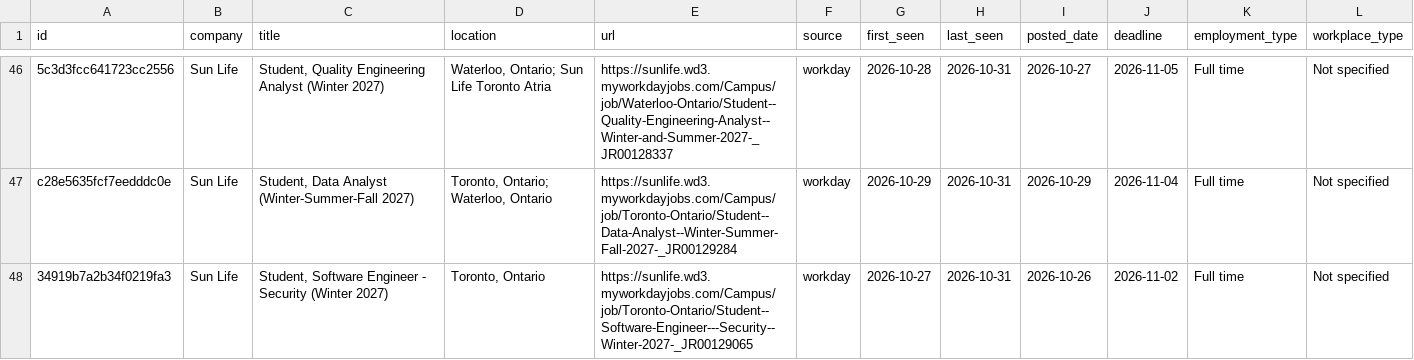
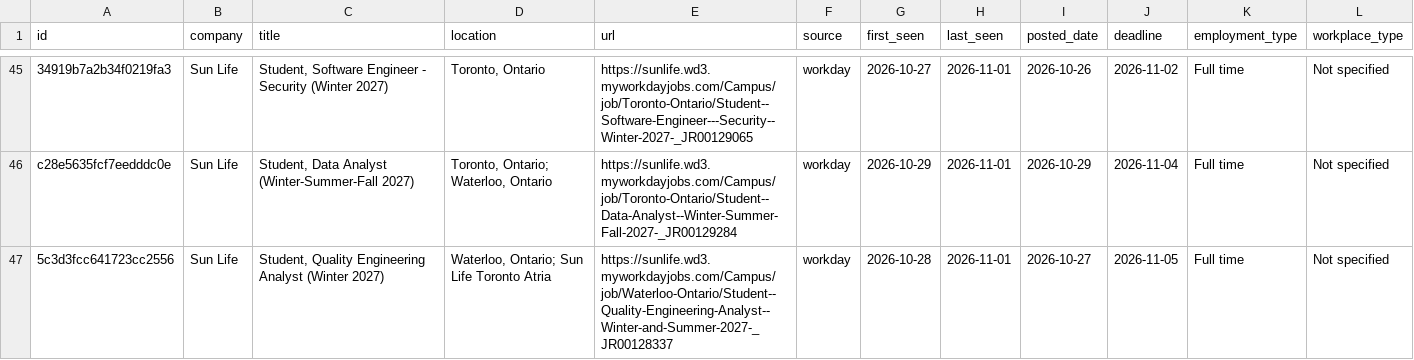
Before and after one commit to HansonChen06/canada-tech-internships, a CSV file: data/jobs.csv, drawn as a sheet; only a part is shown, gaps mark what is left out; addresses are those after the commit; the diff covers the shown part only; the diff names each change by its address in the sheet, - before the commit and + after, or states it on an @@ line.

```diff
--- a/data/jobs.csv
+++ b/data/jobs.csv
-A45 (id): 5c3d3fcc641723cc2556
+A45 (id): 34919b7a2b34f0219fa3
-C45 (title): Student, Quality Engineering Analyst (Winter 2027)
+C45 (title): Student, Software Engineer - Security (Winter 2027)
-D45 (location): Waterloo, Ontario; Sun Life Toronto Atria
+D45 (location): Toronto, Ontario
-E45 (url): https://sunlife.wd3.myworkdayjobs.com/Campus/job/Waterloo-Ontario/Student--Quality-Engineering-Analyst--Winter-and-Summer-2027-_JR00128337
+E45 (url): https://sunlife.wd3.myworkdayjobs.com/Campus/job/Toronto-Ontario/Student--Software-Engineer---Security--Winter-2027-_JR00129065
-G45 (first_seen): 2026-10-28
+G45 (first_seen): 2026-10-27
-H45:H47 (last_seen): 2026-10-31
+H45:H47 (last_seen): 2026-11-01
-I45 (posted_date): 2026-10-27
+I45 (posted_date): 2026-10-26
-J45 (deadline): 2026-11-05
+J45 (deadline): 2026-11-02
-A47 (id): 34919b7a2b34f0219fa3
+A47 (id): 5c3d3fcc641723cc2556
-C47 (title): Student, Software Engineer - Security (Winter 2027)
+C47 (title): Student, Quality Engineering Analyst (Winter 2027)
-D47 (location): Toronto, Ontario
+D47 (location): Waterloo, Ontario; Sun Life Toronto Atria
-E47 (url): https://sunlife.wd3.myworkdayjobs.com/Campus/job/Toronto-Ontario/Student--Software-Engineer---Security--Winter-2027-_JR00129065
+E47 (url): https://sunlife.wd3.myworkdayjobs.com/Campus/job/Waterloo-Ontario/Student--Quality-Engineering-Analyst--Winter-and-Summer-2027-_JR00128337
-G47 (first_seen): 2026-10-27
+G47 (first_seen): 2026-10-28
-I47 (posted_date): 2026-10-26
+I47 (posted_date): 2026-10-27
-J47 (deadline): 2026-11-02
+J47 (deadline): 2026-11-05
```
Also changed, not shown: 4 added rows, 5 removed rows and 56 edited cells elsewhere in this file, 2 other files.
